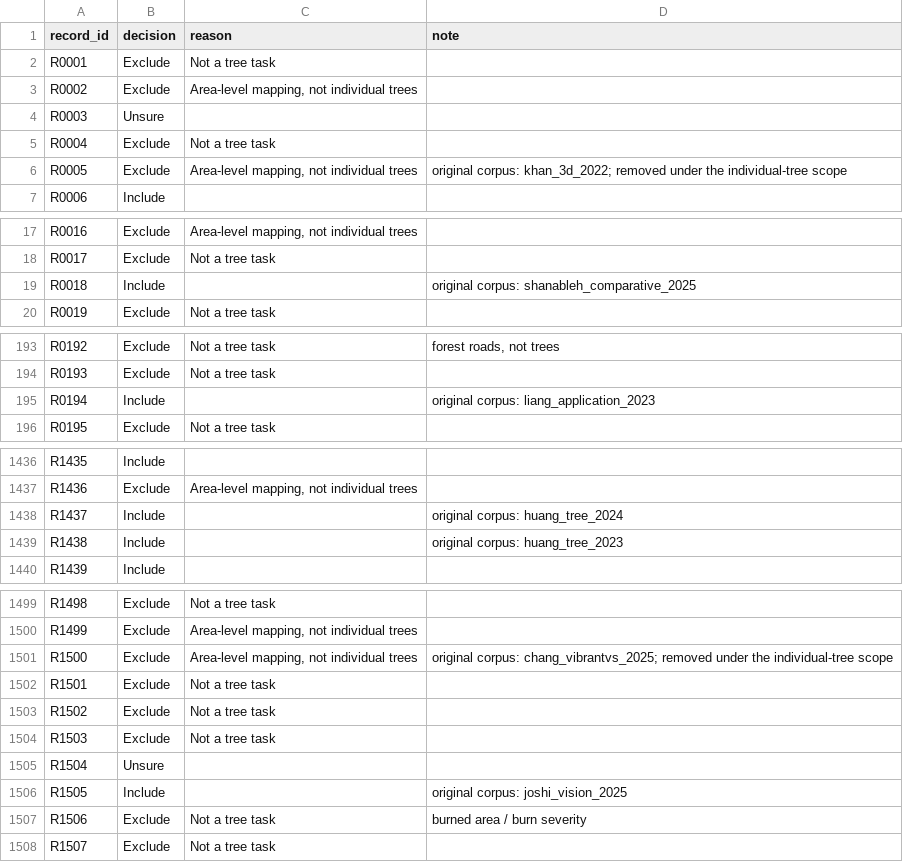
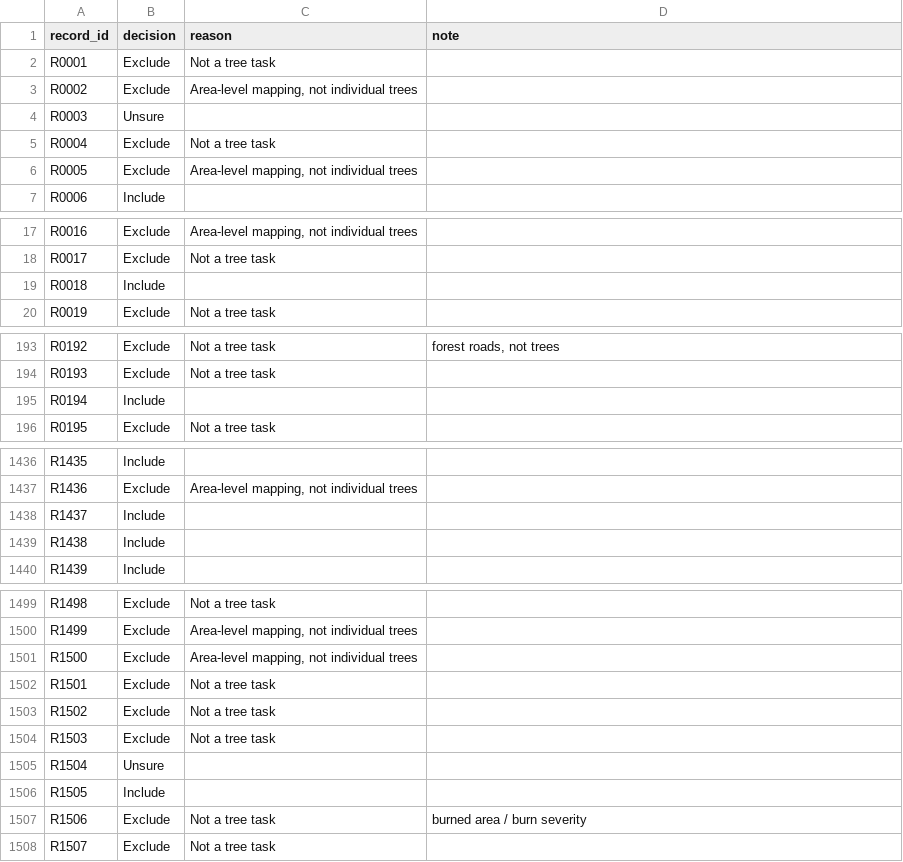
Before and after one commit to attavit14203638/transformer-tree-survey, a CSV file: Literature_Extraction/Search/screening/ai_decisions.csv, drawn as a sheet; only a part is shown, gaps mark what is left out; the diff covers the shown part only.

```diff
--- a/Literature_Extraction/Search/screening/ai_decisions.csv
+++ b/Literature_Extraction/Search/screening/ai_decisions.csv
@@ -5,3 +5,3 @@ R0003,Unsure,,
 R0004,Exclude,Not a tree task,
-R0005,Exclude,"Area-level mapping, not individual trees",original corpus: khan_3d_2022; removed under the individual-tree scope
+R0005,Exclude,"Area-level mapping, not individual trees",
 R0006,Include,,
@@ -18,3 +18,3 @@ R0016,Exclude,"Area-level mapping, not individual trees",
 R0017,Exclude,Not a tree task,
-R0018,Include,,original corpus: shanableh_comparative_2025
+R0018,Include,,
 R0019,Exclude,Not a tree task,
@@ -194,3 +194,3 @@ R0192,Exclude,Not a tree task,"forest roads, not trees"
 R0193,Exclude,Not a tree task,
-R0194,Include,,original corpus: liang_application_2023
+R0194,Include,,
 R0195,Exclude,Not a tree task,
@@ -1437,4 +1437,4 @@ R1435,Include,,
 R1436,Exclude,"Area-level mapping, not individual trees",
-R1437,Include,,original corpus: huang_tree_2024
-R1438,Include,,original corpus: huang_tree_2023
+R1437,Include,,
+R1438,Include,,
 R1439,Include,,
@@ -1500,3 +1500,3 @@ R1498,Exclude,Not a tree task,
 R1499,Exclude,"Area-level mapping, not individual trees",
-R1500,Exclude,"Area-level mapping, not individual trees",original corpus: chang_vibrantvs_2025; removed under the individual-tree scope
+R1500,Exclude,"Area-level mapping, not individual trees",
 R1501,Exclude,Not a tree task,
@@ -1505,3 +1505,3 @@ R1503,Exclude,Not a tree task,
 R1504,Unsure,,
-R1505,Include,,original corpus: joshi_vision_2025
+R1505,Include,,
 R1506,Exclude,Not a tree task,burned area / burn severity
```
Also changed, not shown: 42 edited cells elsewhere in this file, Literature_Extraction/Search/screening/screening_log.csv, 5 other files.
